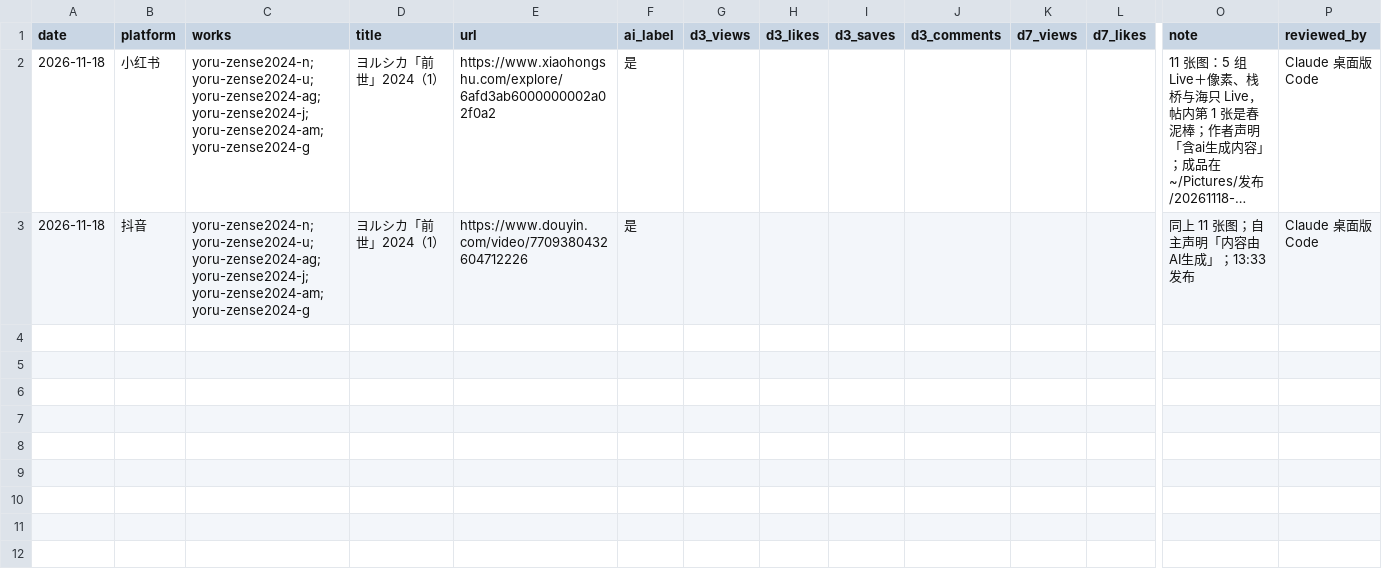
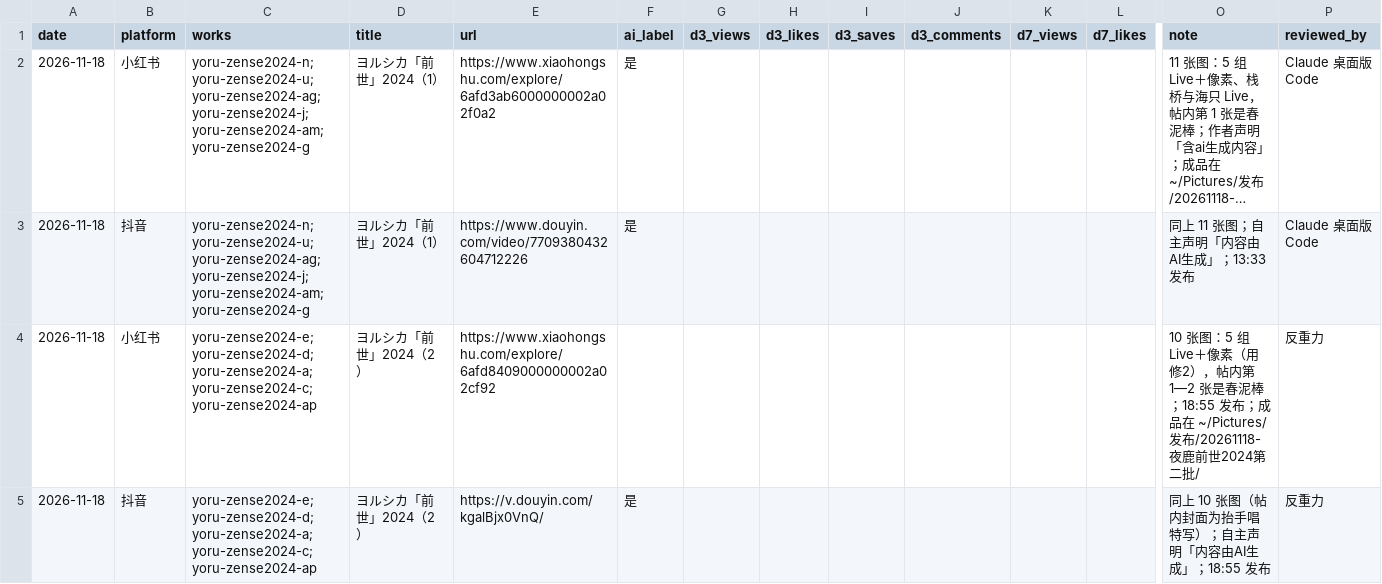
Before and after one commit to Yorushikamimimi/Yorushika-Lyric-Card-Bot, a CSV file: publish/ledger.csv, drawn as a sheet; only a part is shown, gaps mark what is left out; long unchanged cells end in …; rows hold the shown columns only; the diff names each change by its address in the sheet, - before the commit and + after, or states it on an @@ line.

```diff
--- a/publish/ledger.csv
+++ b/publish/ledger.csv
+row 4: 2026-11-18 | 小红书 | yoru-zense2024-e;yoru-zense2024-d;yoru-zense2024-a;yoru-zense2024-c;yoru-zense2024-ap | ヨルシカ「前世」2024（2） | https://www.xiaohongshu.com/explore/6afd8409000000002a02cf92 |  |  |  |  |  |  |  | 10 张图：5 组 Live＋像素（用修2），帖内第 1—2 张是春泥棒；18:55 发布；成品在 ~/Pictures/发布/20261118-夜鹿前世2024第二批/ | 反重力
+row 5: 2026-11-18 | 抖音 | yoru-zense2024-e;yoru-zense2024-d;yoru-zense2024-a;yoru-zense2024-c;yoru-zense2024-ap | ヨルシカ「前世」2024（2） | https://v.douyin.com/kgalBjx0VnQ/ | 是 |  |  |  |  |  |  | 同上 10 张图（帖内封面为抬手唱特写）；自主声明「内容由AI生成」；18:55 发布 | 反重力
```
Also changed, not shown: 2 other files.
